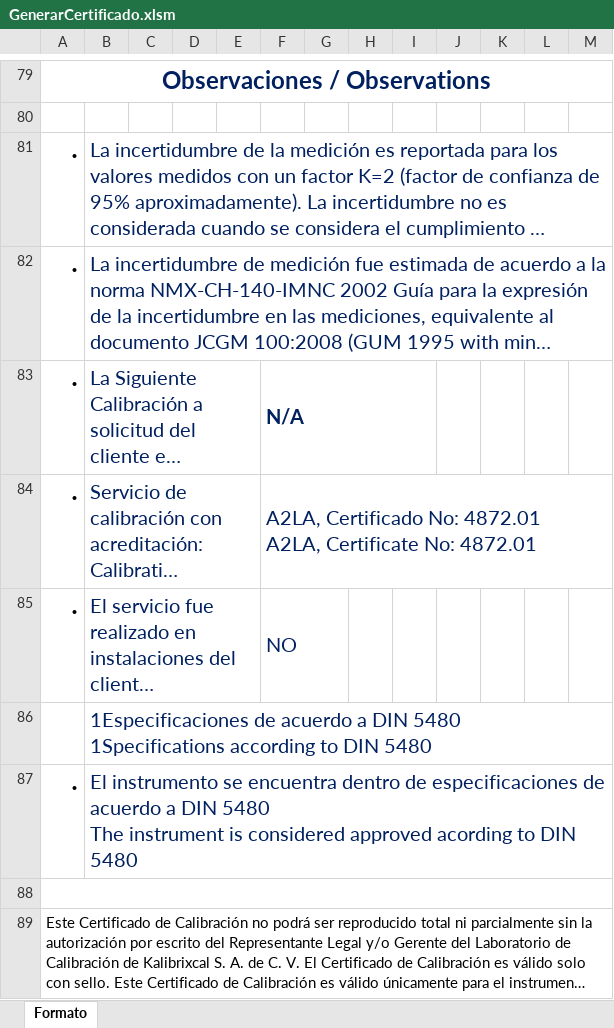
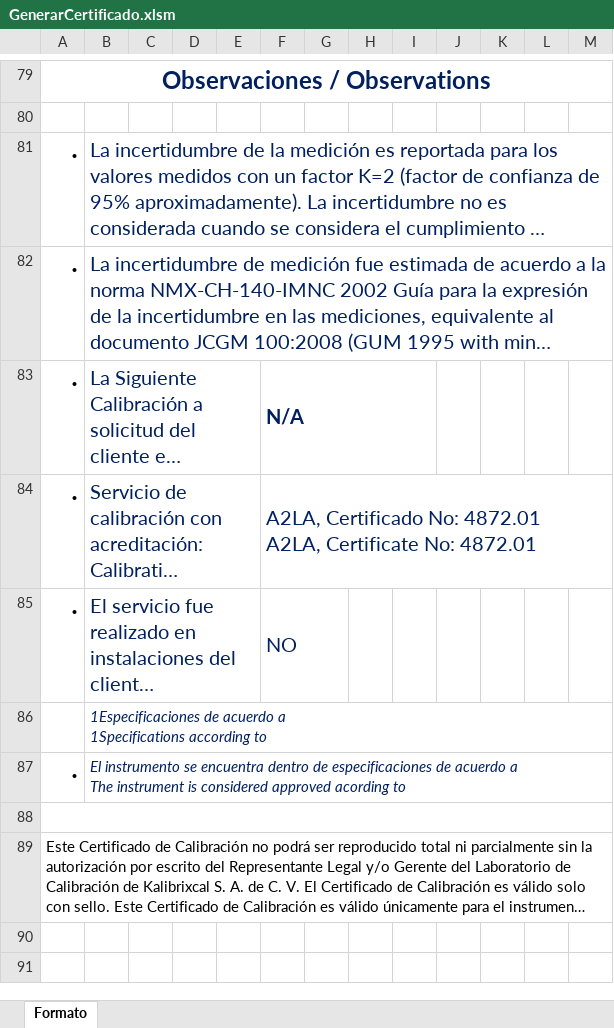
Before and after one commit to hocht/Kalibrix, an Excel workbook: GenerarCertificado.xlsm, sheet Formato, drawn as a sheet; only a part is shown, gaps mark what is left out; long unchanged cells end in …; values as stored, in another font and other column widths than the file's, no borders; charts and pictures not drawn; ↵ is a line break in a cell; the diff names each change by its address in the sheet, - before the commit and + after, or states it on an @@ line.

```diff
--- a/GenerarCertificado.xlsm (sheet Formato)
+++ b/GenerarCertificado.xlsm (sheet Formato)
-B86: …acuerdo a DIN 5480 ↵ 1Specifications according to DIN 5480
+B86: …acuerdo a ↵ 1Specifications according to
-B86:B87 italic: off
+B86:B87 italic: on, text size: smaller
-B87: …acuerdo a DIN 5480 ↵ The instrument is considered approved acording to DIN 5480
+B87: …acuerdo a ↵ The instrument is considered approved acording to
```
Also changed, not shown: charts or pictures.
